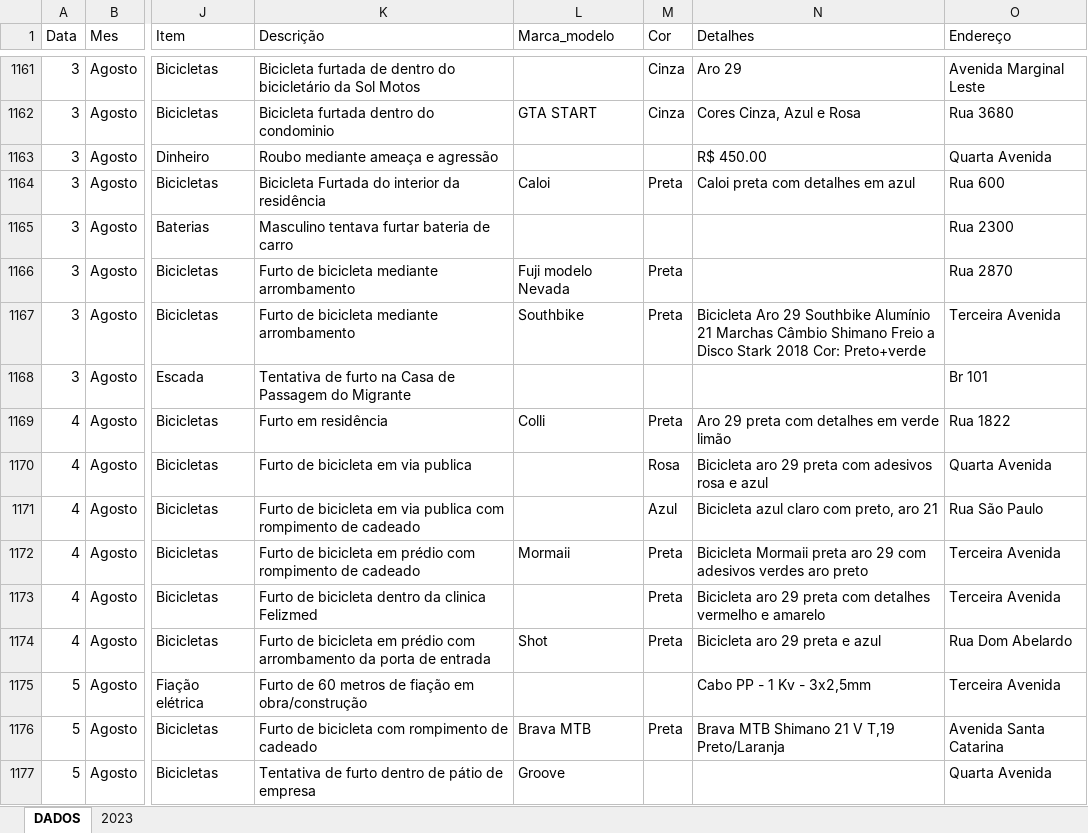
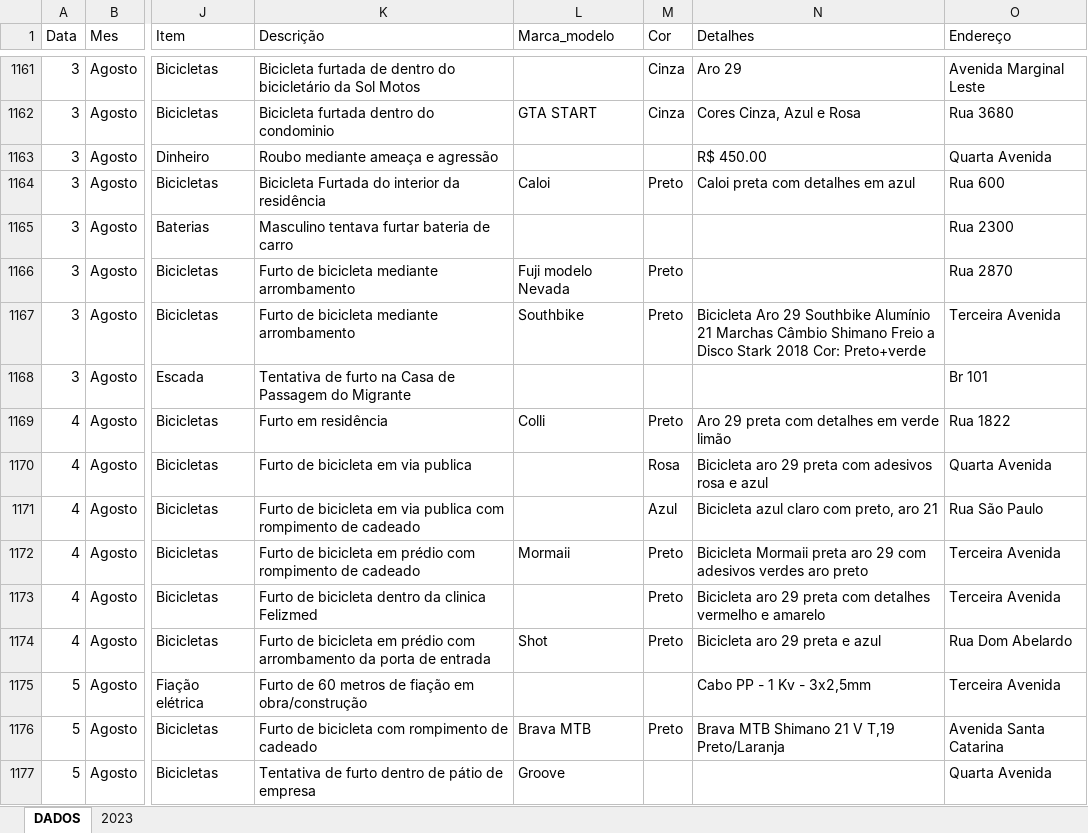
Before and after one commit to ronaldorocco/dashboard, an Excel workbook: secretario.xlsx, sheet DADOS, drawn as a sheet; only a part is shown, gaps mark what is left out; values as stored, in another font and other column widths than the file's, no cell formats; charts and pictures not drawn; the diff covers the shown part only; the diff names each change by its address in the sheet, - before the commit and + after, or states it on an @@ line.

```diff
--- a/secretario.xlsx (sheet DADOS)
+++ b/secretario.xlsx (sheet DADOS)
-M1164 (Cor): Preta
+M1164 (Cor): Preto
-M1166:M1167 (Cor): Preta
+M1166:M1167 (Cor): Preto
-M1169 (Cor): Preta
+M1169 (Cor): Preto
-M1172:M1174 (Cor): Preta
+M1172:M1174 (Cor): Preto
-M1176 (Cor): Preta
+M1176 (Cor): Preto
```
Also changed, not shown: 171 edited cells elsewhere in this sheet, cell formats, 2 other files.
